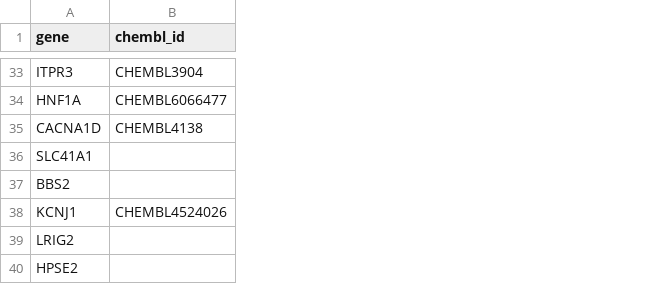
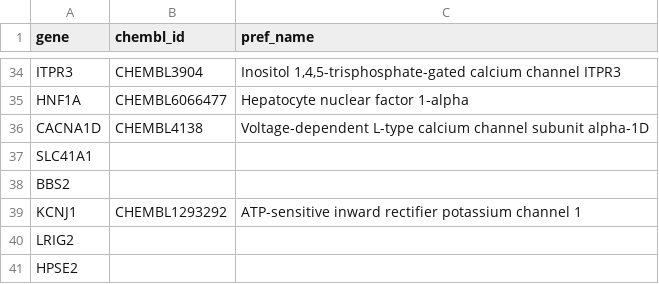
Before and after one commit to aalvarogv/project_template, a CSV file: results/raw/chembl_targets.csv, drawn as a sheet; only a part is shown, gaps mark what is left out; addresses are those after the commit; the diff covers the shown part only; the diff names each change by its address in the sheet, - before the commit and + after, or states it on an @@ line.

```diff
--- a/results/raw/chembl_targets.csv
+++ b/results/raw/chembl_targets.csv
+column C (pref_name), rows 34-39: Inositol 1,4,5-trisphosphate-gated calcium channel ITPR3 | Hepatocyte nuclear factor 1-alpha | Voltage-dependent L-type calcium channel subunit alpha-1D |  |  | ATP-sensitive inward rectifier potassium channel 1
-B39 (chembl_id): CHEMBL4524026
+B39 (chembl_id): CHEMBL1293292
```
Also changed, not shown: 1 added row and 6 edited cells elsewhere in this file, 2 other files.
